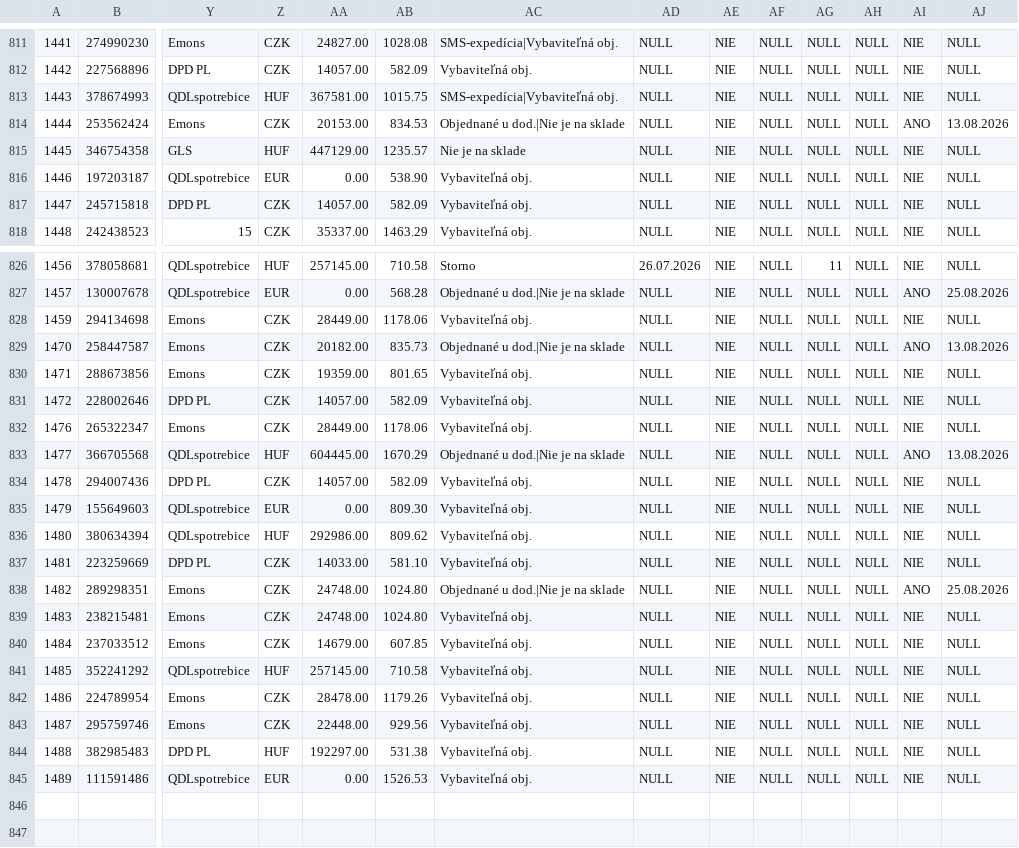
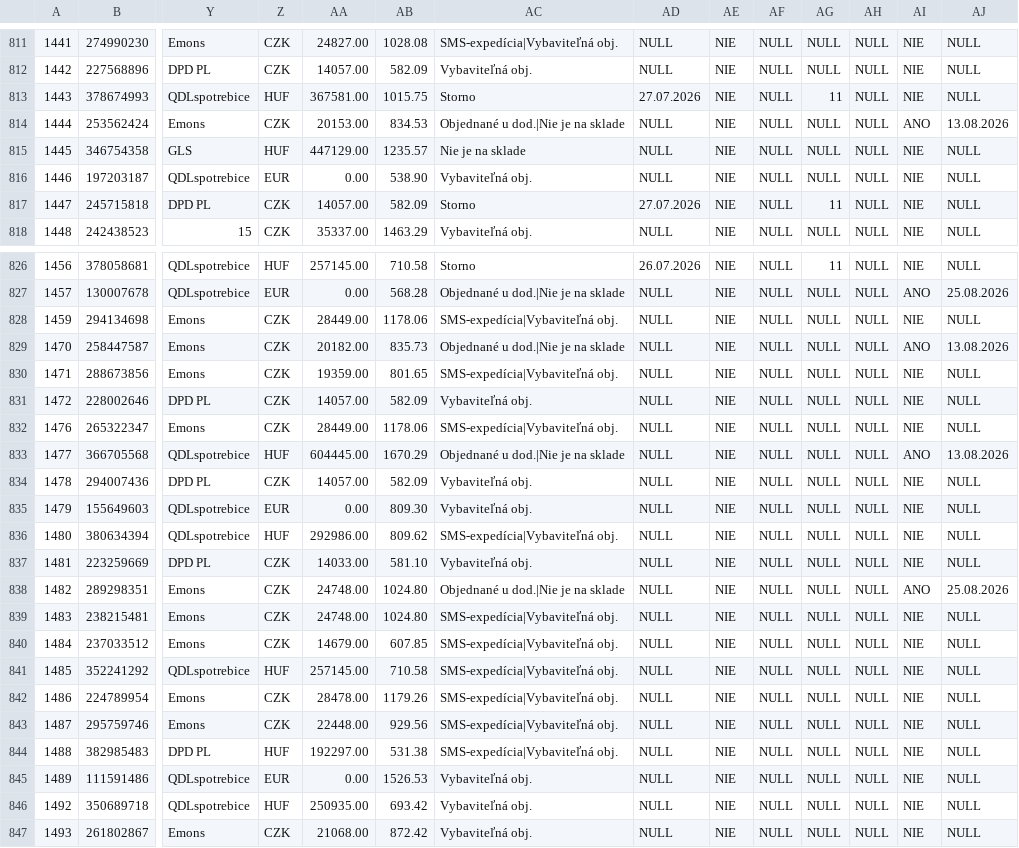
Before and after one commit to siso9993/orders-api, a CSV file: api/pohoda_orders.csv, drawn as a sheet; only a part is shown, gaps mark what is left out; rows hold the shown columns only; the diff names each change by its address in the sheet, - before the commit and + after, or states it on an @@ line.

```diff
--- a/api/pohoda_orders.csv
+++ b/api/pohoda_orders.csv
-AC813: SMS-expedícia|Vybaviteľná obj.
+AC813: Storno
-AD813: NULL
+AD813: 27.07.2026
-AG813: NULL
+AG813: 11
-AC817: Vybaviteľná obj.
+AC817: Storno
-AD817: NULL
+AD817: 27.07.2026
-AG817: NULL
+AG817: 11
-AC828: Vybaviteľná obj.
+AC828: SMS-expedícia|Vybaviteľná obj.
-AC830: Vybaviteľná obj.
+AC830: SMS-expedícia|Vybaviteľná obj.
-AC832: Vybaviteľná obj.
+AC832: SMS-expedícia|Vybaviteľná obj.
-AC836: Vybaviteľná obj.
+AC836: SMS-expedícia|Vybaviteľná obj.
-AC839:AC844: Vybaviteľná obj.
+AC839:AC844: SMS-expedícia|Vybaviteľná obj.
+row 846: 1492 | 350689718 | QDLspotrebice | HUF | 250935.00 | 693.42 | Vybaviteľná obj. | NULL | NIE | NULL | NULL | NULL | NIE | NULL
+row 847: 1493 | 261802867 | Emons | CZK | 21068.00 | 872.42 | Vybaviteľná obj. | NULL | NIE | NULL | NULL | NULL | NIE | NULL
```
